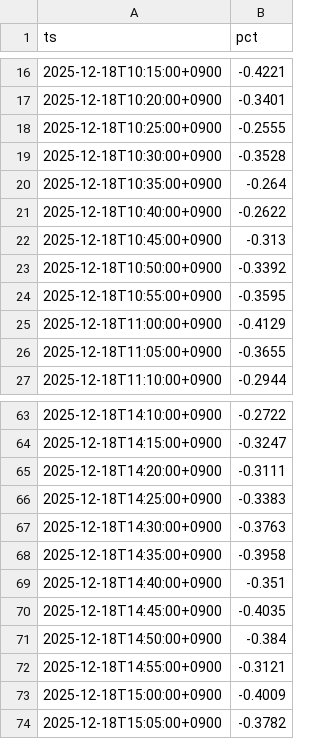
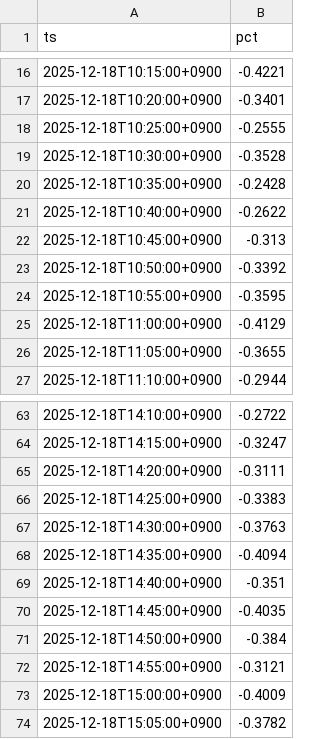
Before and after one commit to SakuraIndex/M-BANK3, a CSV file: docs/outputs/mbank3_intraday.csv, drawn as a sheet; only a part is shown, gaps mark what is left out.

```diff
--- a/docs/outputs/mbank3_intraday.csv
+++ b/docs/outputs/mbank3_intraday.csv
@@ -19,3 +19,3 @@ ts,pct
 2025-12-18T10:30:00+0900,-0.3528
-2025-12-18T10:35:00+0900,-0.264
+2025-12-18T10:35:00+0900,-0.2428
 2025-12-18T10:40:00+0900,-0.2622
@@ -67,3 +67,3 @@ ts,pct
 2025-12-18T14:30:00+0900,-0.3763
-2025-12-18T14:35:00+0900,-0.3958
+2025-12-18T14:35:00+0900,-0.4094
 2025-12-18T14:40:00+0900,-0.351
```
Also changed, not shown: 3 other files.
